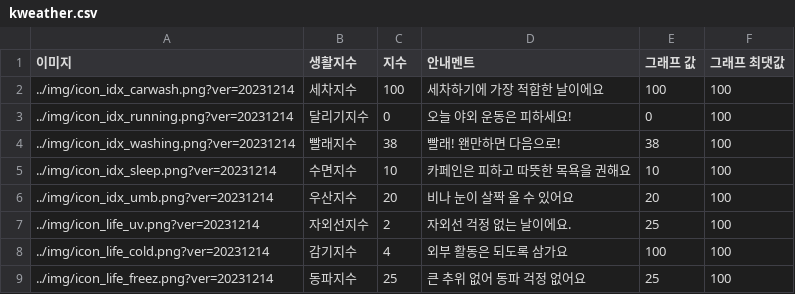
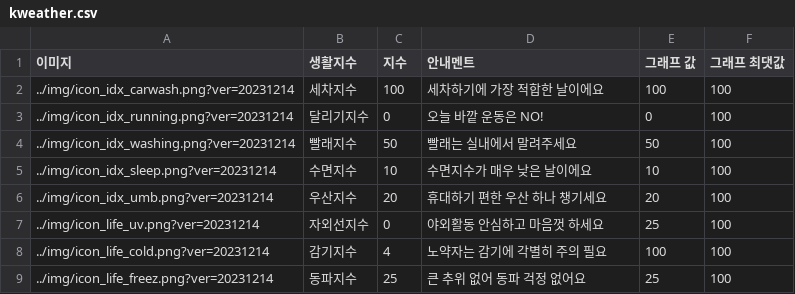
Before and after one commit to njy622/Onnanana_second-Projct, a CSV file: 02.남지영/웹 구현/onnana/src/python/data/kweather.csv, drawn as a sheet.

```diff
--- a/02.남지영/웹 구현/onnana/src/python/data/kweather.csv
+++ b/02.남지영/웹 구현/onnana/src/python/data/kweather.csv
@@ -2,8 +2,8 @@
 ../img/icon_idx_carwash.png?ver=20231214,세차지수,100,세차하기에 가장 적합한 날이에요,100,100
-../img/icon_idx_running.png?ver=20231214,달리기지수,0,오늘 야외 운동은 피하세요!,0,100
-../img/icon_idx_washing.png?ver=20231214,빨래지수,38,빨래! 왠만하면 다음으로!,38,100
-../img/icon_idx_sleep.png?ver=20231214,수면지수,10,카페인은 피하고 따뜻한 목욕을 권해요,10,100
-../img/icon_idx_umb.png?ver=20231214,우산지수,20,비나 눈이 살짝 올 수 있어요,20,100
-../img/icon_life_uv.png?ver=20231214,자외선지수,2,자외선 걱정 없는 날이에요.,25,100
-../img/icon_life_cold.png?ver=20231214,감기지수,4,외부 활동은 되도록 삼가요,100,100
+../img/icon_idx_running.png?ver=20231214,달리기지수,0,오늘 바깥 운동은 NO!,0,100
+../img/icon_idx_washing.png?ver=20231214,빨래지수,50,빨래는 실내에서 말려주세요,50,100
+../img/icon_idx_sleep.png?ver=20231214,수면지수,10,수면지수가 매우 낮은 날이에요,10,100
+../img/icon_idx_umb.png?ver=20231214,우산지수,20,휴대하기 편한 우산 하나 챙기세요,20,100
+../img/icon_life_uv.png?ver=20231214,자외선지수,0,야외활동 안심하고 마음껏 하세요,25,100
+../img/icon_life_cold.png?ver=20231214,감기지수,4,노약자는 감기에 각별히 주의 필요,100,100
 ../img/icon_life_freez.png?ver=20231214,동파지수,25,큰 추위 없어 동파 걱정 없어요,25,100
```
Also changed, not shown: 5 other files.
